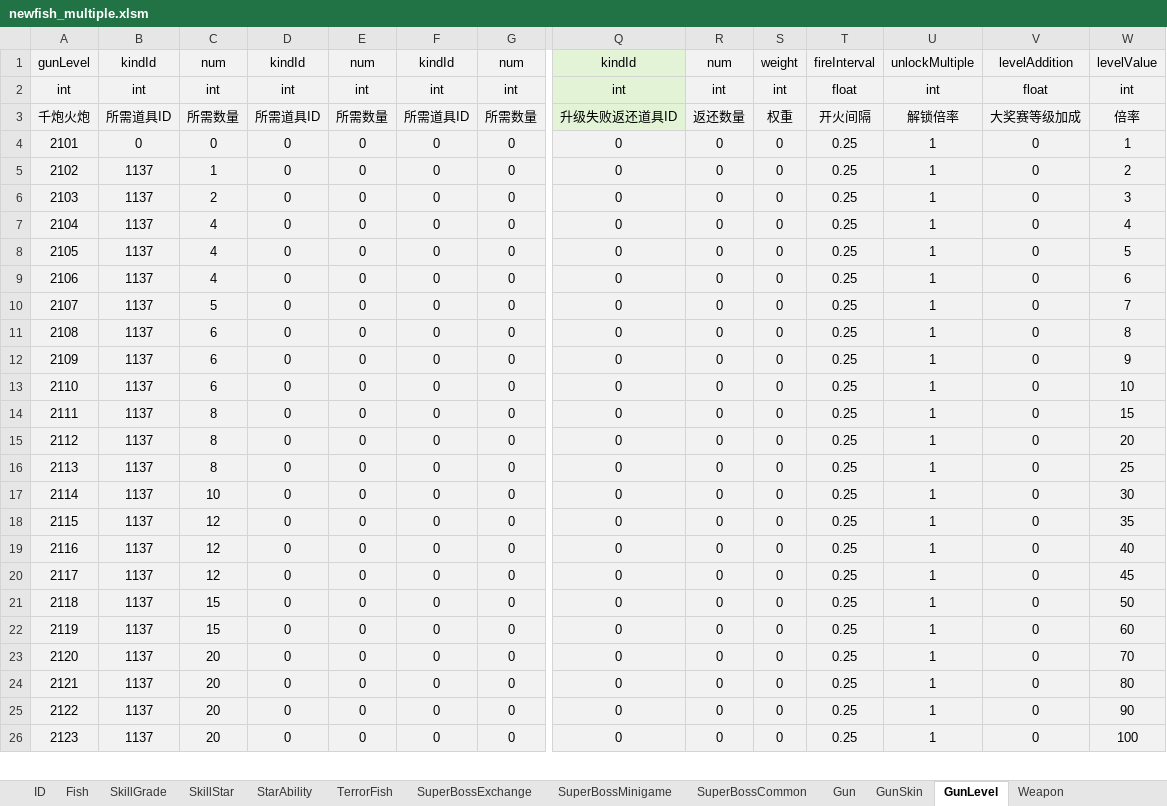
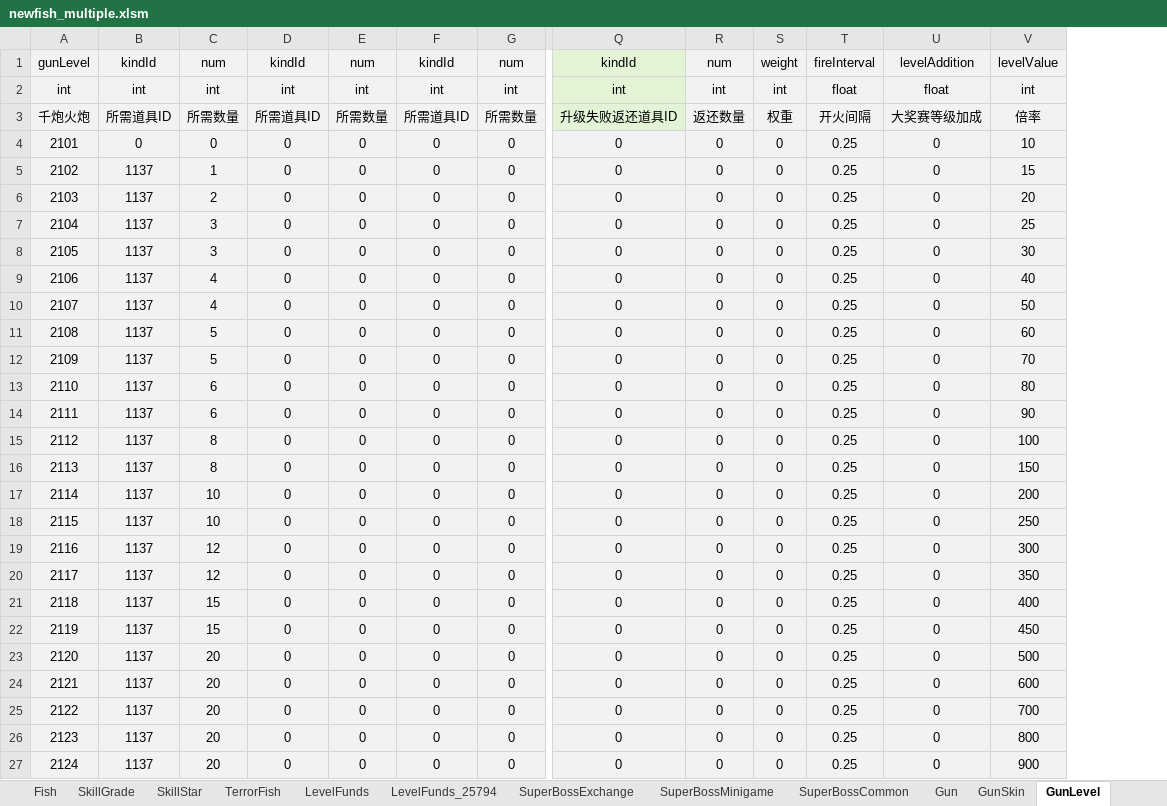
Before and after one commit to isoundy000/learn_python, an Excel workbook: learn_tu_you/newfish-client/branches/weixin_v3/res-wx/tools/config_load/newfish_multiple.xlsm, sheet GunLevel, drawn as a sheet; only a part is shown, gaps mark what is left out; values as stored, in another font and other column widths than the file's, no borders; conditional formats not drawn; removed rows and columns are numbered as before the commit, all else as after; rows hold the shown columns only; the diff covers the shown part only; the diff names each change by its address in the sheet, - before the commit and + after, or states it on an @@ line.

```diff
--- a/learn_tu_you/newfish-client/branches/weixin_v3/res-wx/tools/config_load/newfish_multiple.xlsm (sheet GunLevel)
+++ b/learn_tu_you/newfish-client/branches/weixin_v3/res-wx/tools/config_load/newfish_multiple.xlsm (sheet GunLevel)
-sheet tab: StarAbility
-column U, rows 1-26: unlockMultiple | int | 解锁倍率 | 1 | 1 | 1 | 1 | 1 | 1 | 1 | 1 | 1 | 1 | 1 | 1 | 1 | 1 | 1 | 1 | 1 | 1 | 1 | 1 | 1 | 1 | 1
-V4: 1
+V4: 10
-V5: 2
+V5: 15
-V6: 3
+V6: 20
-C7: 4
+C7: 3
-V7: 4
+V7: 25
+row 8: 2105 | 1137 | 3 | 0 | 0 | 0 | 0 | 0 | 0 | 0 | 0.25 | 0 | 30
@@ column A renumbered between rows 9 and 41 @@
-V9: 5
+V9: 40
-V10: 6
+V10: 50
-V11: 7
+V11: 60
-C12: 6
+C12: 5
-V12: 8
+V12: 70
-V13: 9
+V13: 80
-V14: 10
+V14: 90
-V15: 15
+V15: 100
-V16: 20
+V16: 150
-C17: 8
+C17: 10
-V17: 25
+V17: 200
-V18: 30
+V18: 250
-V19: 35
+V19: 300
-V20: 40
+V20: 350
-C21: 12
+C21: 15
-V21: 45
+V21: 400
-V22: 50
+V22: 450
-C23: 15
+C23: 20
-V23: 60
+V23: 500
-V24: 70
+V24: 600
-V25: 80
+V25: 700
-V26: 90
+V26: 800
-V27: 100
+V27: 900
```
Also changed, not shown: 1 added row, 1 removed row and 93 edited cells elsewhere in this sheet, sheet AutofillFish, sheet Fish, sheet SuperBossExchange, sheet SkillGrade, sheet Weapon, sheet WeaponPowerRate, 7 more sheets, other sheet tabs, formulas that keep their value, hidden cells, learn_tu_you/newfish-client/branches/weixin_v3/res-wx/tools/config_load/newfish.xlsm, 5 other files.
